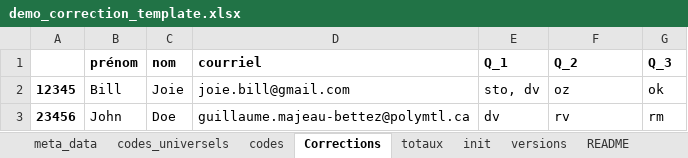
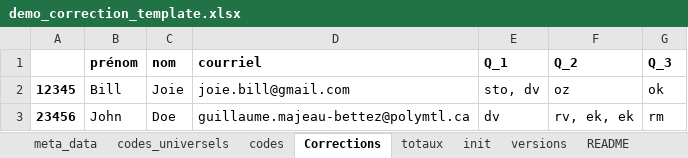
Before and after one commit to majeau-bettez/transparent_correction, an Excel workbook: demo/demo_correction_template.xlsx, sheet Corrections, drawn as a sheet; values as stored, in another font and other column widths than the file's, no borders; the diff names each change by its address in the sheet, - before the commit and + after, or states it on an @@ line.

Commit message:
Updated demo
 On branch main
 Changes to be committed:
	modified:   demo/demo_correction_basic.ipynb
	modified:   demo/demo_correction_template.xlsx

```diff
--- a/demo/demo_correction_template.xlsx (sheet Corrections)
+++ b/demo/demo_correction_template.xlsx (sheet Corrections)
-F3 (Q_2): rv
+F3 (Q_2): rv, ek, ek
```
Also changed, not shown: sheet totaux, 1 other file.
